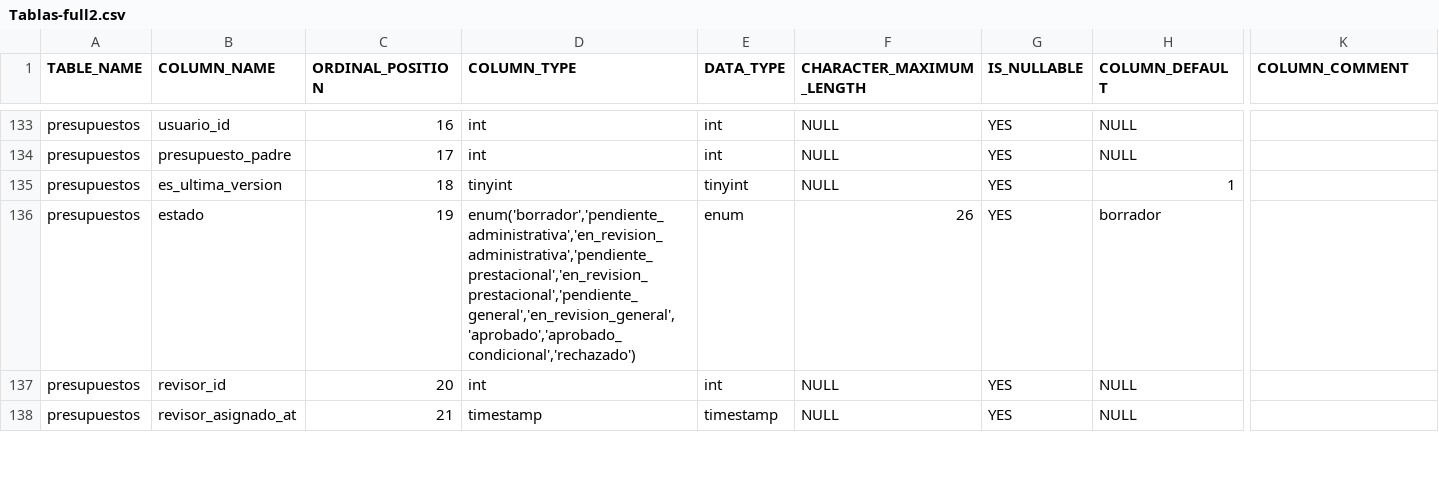
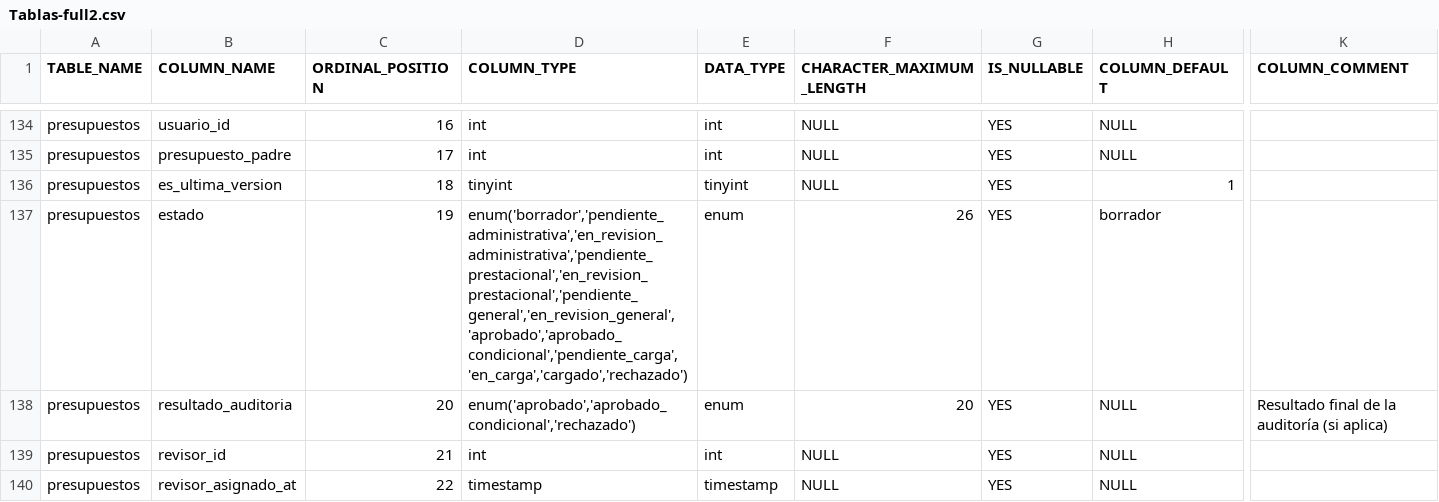
Before and after one commit to Netroncoso/presupuestador-web, a CSV file: Tablas-full2.csv, drawn as a sheet; only a part is shown, gaps mark what is left out; addresses are those after the commit; rows hold the shown columns only; the diff covers the shown part only; the diff names each change by its address in the sheet, - before the commit and + after, or states it on an @@ line.

```diff
--- a/Tablas-full2.csv
+++ b/Tablas-full2.csv
-D137 (COLUMN_TYPE): enum('borrador','pendiente_administrativa','en_revision_administrativa','pendiente_prestacional','en_revision_prestacional','pendiente_general','en_revision_general','aprobado','aprobado_condicional','rechazado')
+D137 (COLUMN_TYPE): enum('borrador','pendiente_administrativa','en_revision_administrativa','pendiente_prestacional','en_revision_prestacional','pendiente_general','en_revision_general','aprobado','aprobado_condicional','pendiente_carga','en_carga','cargado','rechazado')
+row 138: presupuestos | resultado_auditoria | 20 | enum('aprobado','aprobado_condicional','rechazado') | enum | 20 | YES | NULL | Resultado final de la auditoría (si aplica)
-C139 (ORDINAL_POSITION): 20
+C139 (ORDINAL_POSITION): 21
-C140 (ORDINAL_POSITION): 21
+C140 (ORDINAL_POSITION): 22
```
Also changed, not shown: 2 added rows and 8 edited cells elsewhere in this file, 13 other files.
